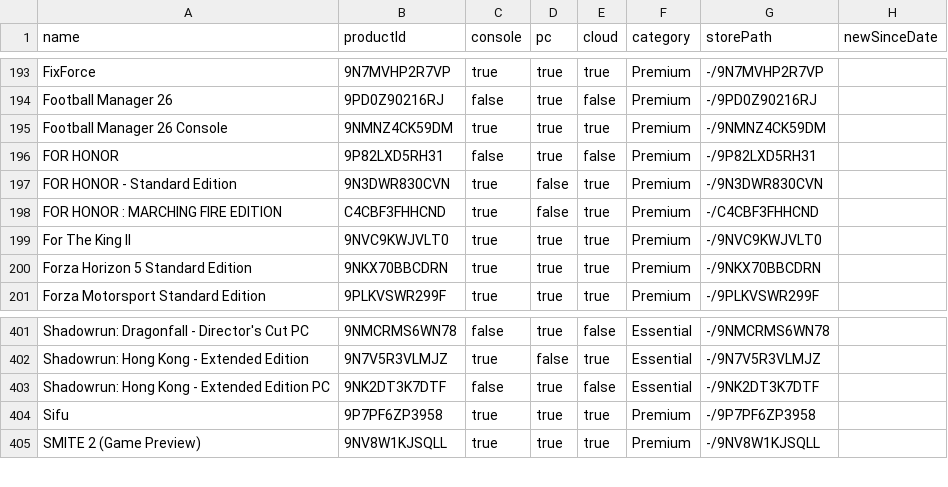
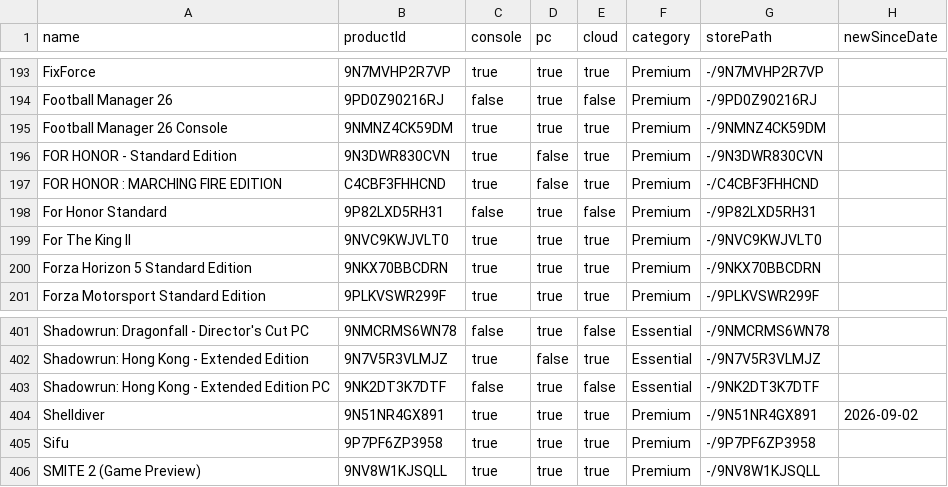
Before and after one commit to ninnex/xbox-gamepass-only-ultimate, a CSV file: data/premium.csv, drawn as a sheet; only a part is shown, gaps mark what is left out.

```diff
--- a/data/premium.csv
+++ b/data/premium.csv
@@ -195,5 +195,5 @@ Football Manager 26,9PD0Z90216RJ,false,true,false,Premium,-/9PD0Z90216RJ,
 Football Manager 26 Console,9NMNZ4CK59DM,true,true,true,Premium,-/9NMNZ4CK59DM,
-FOR HONOR,9P82LXD5RH31,false,true,false,Premium,-/9P82LXD5RH31,
 FOR HONOR - Standard Edition,9N3DWR830CVN,true,false,true,Premium,-/9N3DWR830CVN,
 FOR HONOR : MARCHING FIRE EDITION,C4CBF3FHHCND,true,false,true,Premium,-/C4CBF3FHHCND,
+For Honor Standard,9P82LXD5RH31,false,true,false,Premium,-/9P82LXD5RH31,
 For The King II,9NVC9KWJVLT0,true,true,true,Premium,-/9NVC9KWJVLT0,
@@ -403,2 +403,3 @@ Shadowrun: Hong Kong - Extended Edition,9N7V5R3VLMJZ,true,false,true,Essential,-
 Shadowrun: Hong Kong - Extended Edition PC,9NK2DT3K7DTF,false,true,false,Essential,-/9NK2DT3K7DTF,
+Shelldiver,9N51NR4GX891,true,true,true,Premium,-/9N51NR4GX891,2026-09-02
 Sifu,9P7PF6ZP3958,true,true,true,Premium,-/9P7PF6ZP3958,
```
Also changed, not shown: data/ubisoft-plus.csv, data/ultimate-exclusive.csv, 3 other files.
